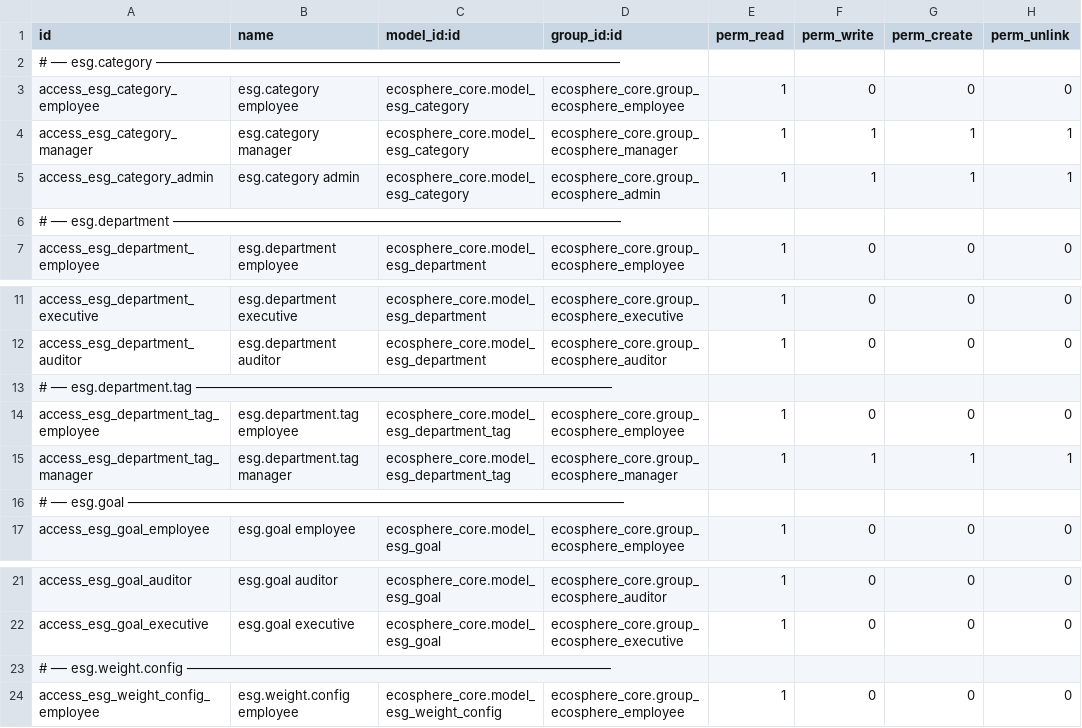
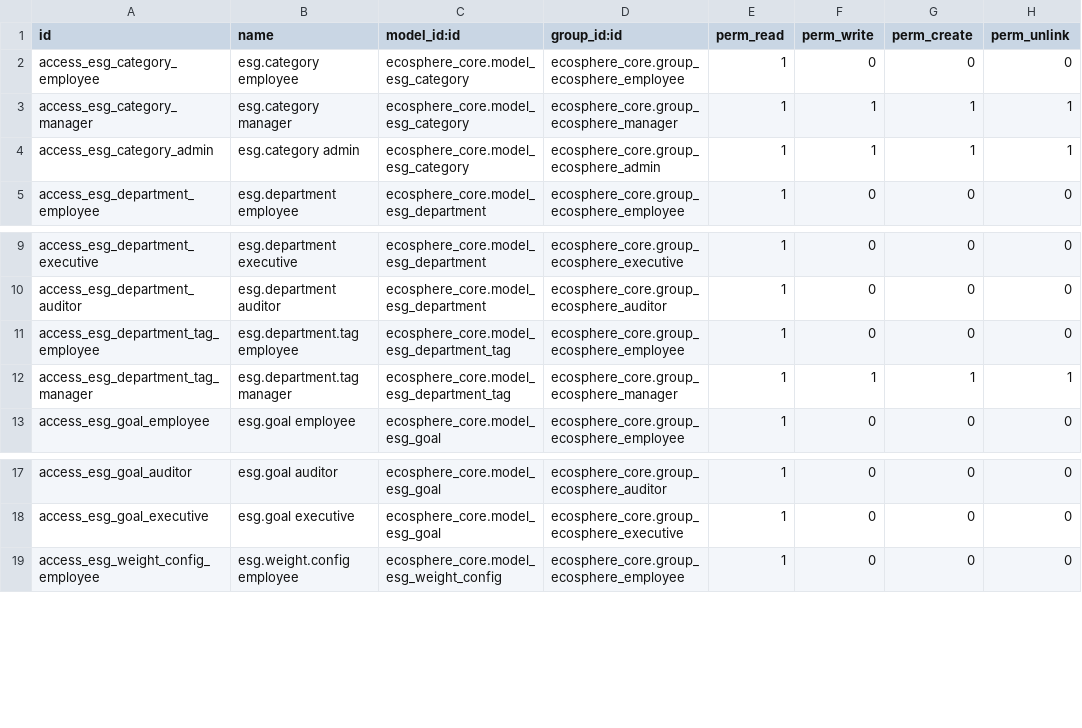
Before and after one commit to Jhananishri-B/ESG-Management, a CSV file: ecosphere_core/security/ir.model.access.csv, drawn as a sheet; only a part is shown, gaps mark what is left out.

```diff
--- a/ecosphere_core/security/ir.model.access.csv
+++ b/ecosphere_core/security/ir.model.access.csv
@@ -1,3 +1,2 @@
 id,name,model_id:id,group_id:id,perm_read,perm_write,perm_create,perm_unlink
-# ── esg.category ──────────────────────────────────────────────────────────
 access_esg_category_employee,esg.category employee,ecosphere_core.model_esg_category,ecosphere_core.group_ecosphere_employee,1,0,0,0
@@ -5,3 +4,2 @@ access_esg_category_manager,esg.category manager,ecosphere_core.model_esg_catego
 access_esg_category_admin,esg.category admin,ecosphere_core.model_esg_category,ecosphere_core.group_ecosphere_admin,1,1,1,1
-# ── esg.department ────────────────────────────────────────────────────────
 access_esg_department_employee,esg.department employee,ecosphere_core.model_esg_department,ecosphere_core.group_ecosphere_employee,1,0,0,0
@@ -12,6 +10,4 @@ access_esg_department_executive,esg.department executive,ecosphere_core.model_es
 access_esg_department_auditor,esg.department auditor,ecosphere_core.model_esg_department,ecosphere_core.group_ecosphere_auditor,1,0,0,0
-# ── esg.department.tag ────────────────────────────────────────────────────
 access_esg_department_tag_employee,esg.department.tag employee,ecosphere_core.model_esg_department_tag,ecosphere_core.group_ecosphere_employee,1,0,0,0
 access_esg_department_tag_manager,esg.department.tag manager,ecosphere_core.model_esg_department_tag,ecosphere_core.group_ecosphere_manager,1,1,1,1
-# ── esg.goal ──────────────────────────────────────────────────────────────
 access_esg_goal_employee,esg.goal employee,ecosphere_core.model_esg_goal,ecosphere_core.group_ecosphere_employee,1,0,0,0
@@ -22,3 +18,2 @@ access_esg_goal_auditor,esg.goal auditor,ecosphere_core.model_esg_goal,ecosphere
 access_esg_goal_executive,esg.goal executive,ecosphere_core.model_esg_goal,ecosphere_core.group_ecosphere_executive,1,0,0,0
-# ── esg.weight.config ─────────────────────────────────────────────────────
 access_esg_weight_config_employee,esg.weight.config employee,ecosphere_core.model_esg_weight_config,ecosphere_core.group_ecosphere_employee,1,0,0,0
```
Also changed, not shown: ecosphere/security/ir.model.access.csv, ecosphere_environment/security/ir.model.access.csv, 15 other files.
